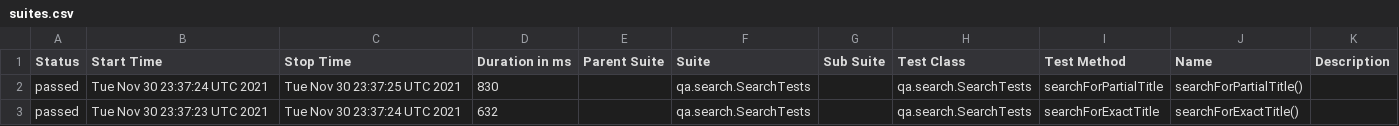
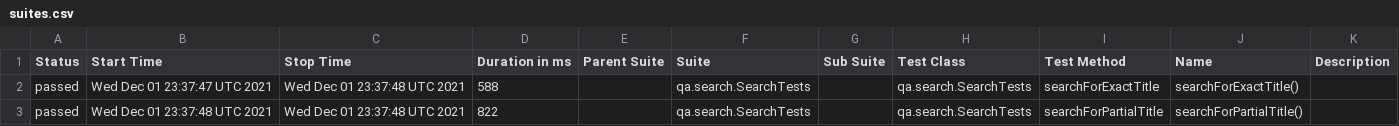
Before and after one commit to reinaldorossetti/playwright-kotlin-junit5, a CSV file: chrome/data/suites.csv, drawn as a sheet.

```diff
--- a/chrome/data/suites.csv
+++ b/chrome/data/suites.csv
@@ -1,3 +1,3 @@
 "Status","Start Time","Stop Time","Duration in ms","Parent Suite","Suite","Sub Suite","Test Class","Test Method","Name","Description"
-"passed","Tue Nov 30 23:37:24 UTC 2021","Tue Nov 30 23:37:25 UTC 2021","830","","qa.search.SearchTests","","qa.search.SearchTests","searchForPartialTitle","searchForPartialTitle()",""
-"passed","Tue Nov 30 23:37:23 UTC 2021","Tue Nov 30 23:37:24 UTC 2021","632","","qa.search.SearchTests","","qa.search.SearchTests","searchForExactTitle","searchForExactTitle()",""
+"passed","Wed Dec 01 23:37:47 UTC 2021","Wed Dec 01 23:37:48 UTC 2021","588","","qa.search.SearchTests","","qa.search.SearchTests","searchForExactTitle","searchForExactTitle()",""
+"passed","Wed Dec 01 23:37:48 UTC 2021","Wed Dec 01 23:37:48 UTC 2021","822","","qa.search.SearchTests","","qa.search.SearchTests","searchForPartialTitle","searchForPartialTitle()",""
```
Also changed, not shown: 17 other files.
